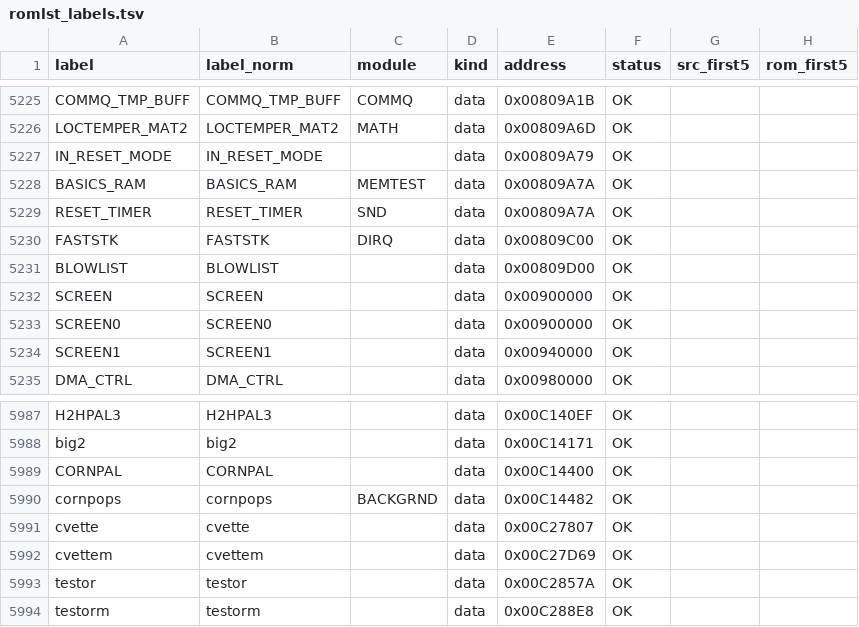
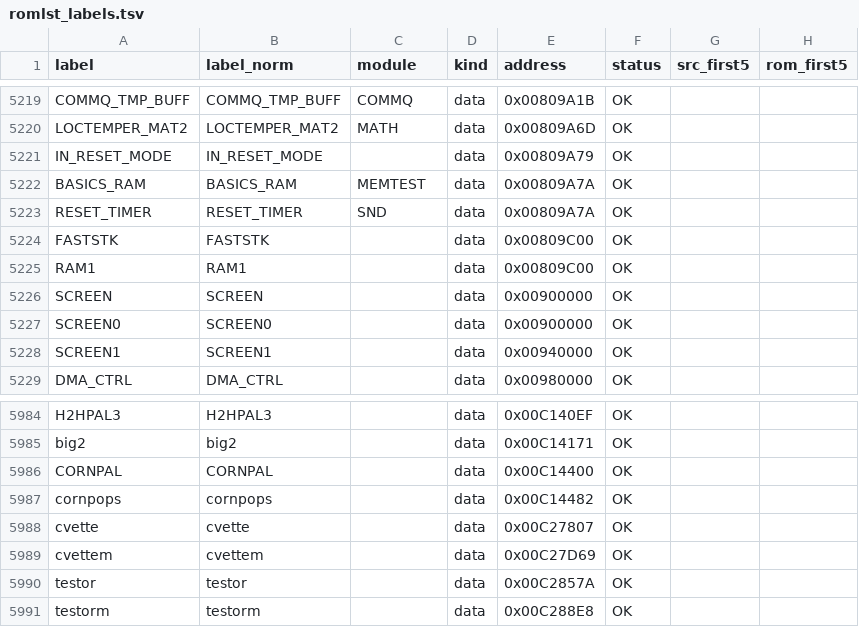
Before and after one commit to jeff-1amstudios/cruisin-usa, a TSV file: tools/ida/log/romlst_labels.tsv, drawn as a sheet; only a part is shown, gaps mark what is left out; the diff covers the shown part only.

```diff
--- a/tools/ida/log/romlst_labels.tsv
+++ b/tools/ida/log/romlst_labels.tsv
@@ -5229,4 +5223,4 @@ BASICS_RAM	BASICS_RAM	MEMTEST	data	0x00809A7A	OK
 RESET_TIMER	RESET_TIMER	SND	data	0x00809A7A	OK		
-FASTSTK	FASTSTK	DIRQ	data	0x00809C00	OK		
-BLOWLIST	BLOWLIST		data	0x00809D00	OK		
+FASTSTK	FASTSTK		data	0x00809C00	OK		
+RAM1	RAM1		data	0x00809C00	OK		
 SCREEN	SCREEN		data	0x00900000	OK		
@@ -5989,3 +5986,3 @@ big2	big2		data	0x00C14171	OK
 CORNPAL	CORNPAL		data	0x00C14400	OK		
-cornpops	cornpops	BACKGRND	data	0x00C14482	OK		
+cornpops	cornpops		data	0x00C14482	OK		
 cvette	cvette		data	0x00C27807	OK		
```
Also changed, not shown: 15 added rows, 10 removed rows and 12 edited cells elsewhere in this file, tools/ida/log/romlst_run_log.tsv, 4 other files.
